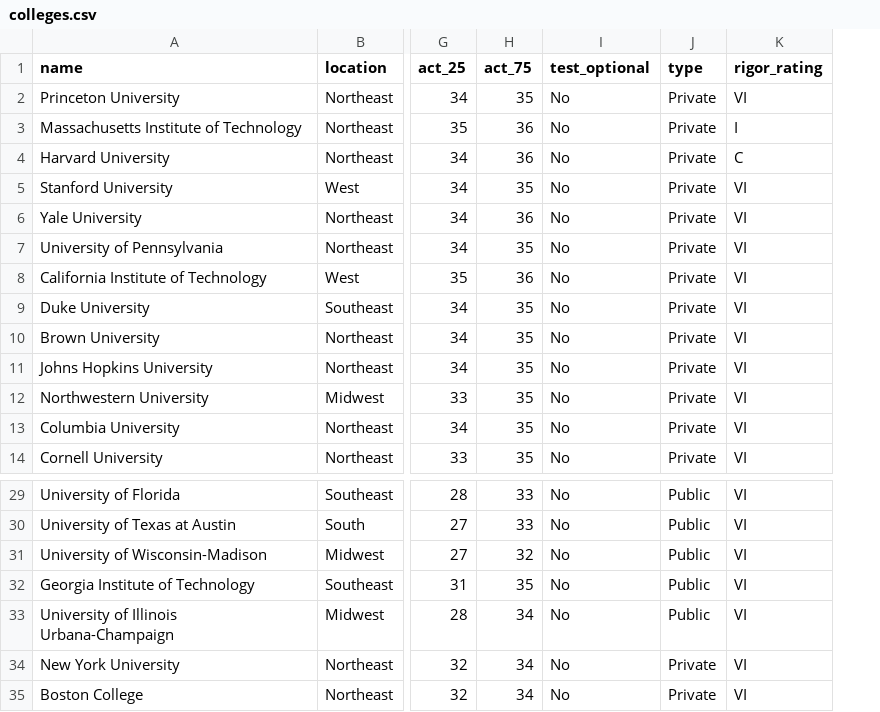
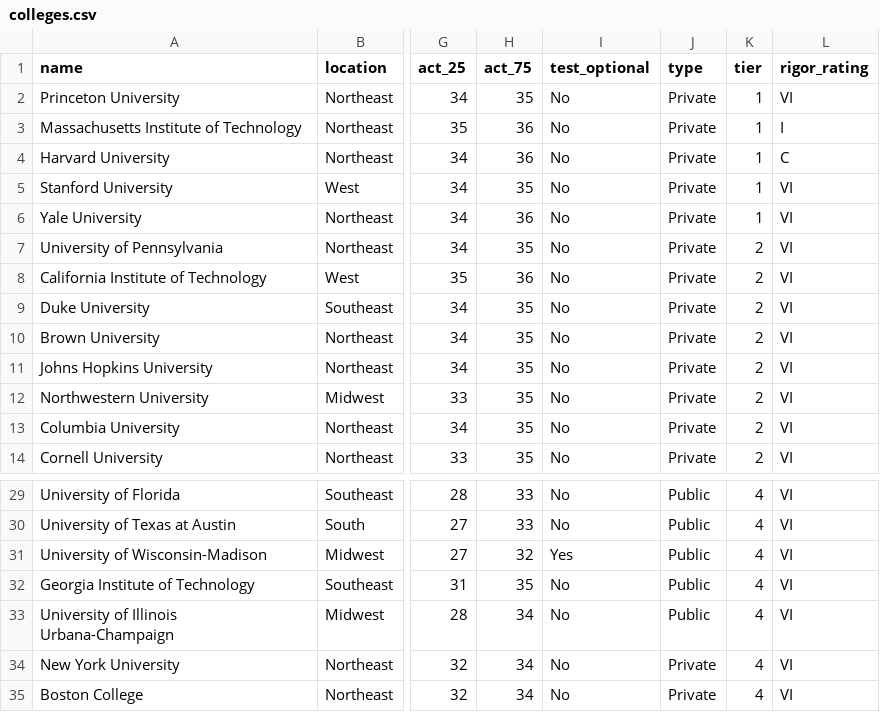
Before and after one commit to hschultz41/collegematcher, a CSV file: colleges.csv, drawn as a sheet; only a part is shown, gaps mark what is left out; the diff names each change by its address in the sheet, - before the commit and + after, or states it on an @@ line.

Commit message:
added school profile, recs, updated readme to reflect score, added school tiers

```diff
--- a/colleges.csv
+++ b/colleges.csv
+column K (tier), rows 2-14: 1 | 1 | 1 | 1 | 1 | 2 | 2 | 2 | 2 | 2 | 2 | 2 | 2; rows 29-35: all 4
-I31 (test_optional): No
+I31 (test_optional): Yes
```
Also changed, not shown: 5 other files.
